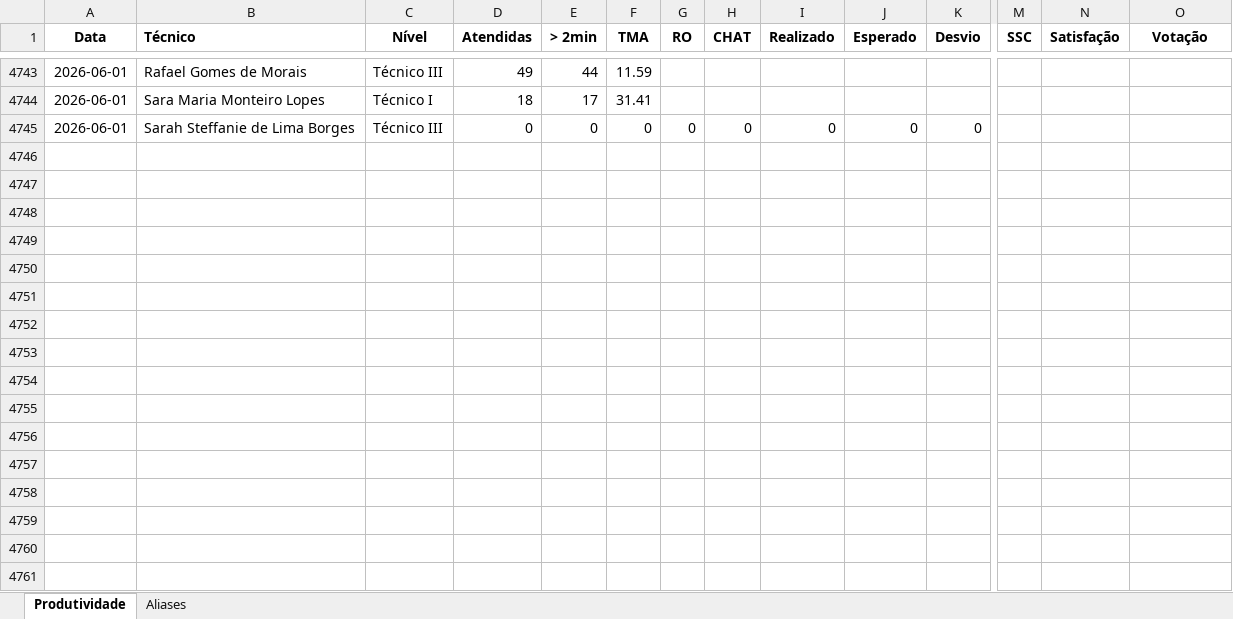
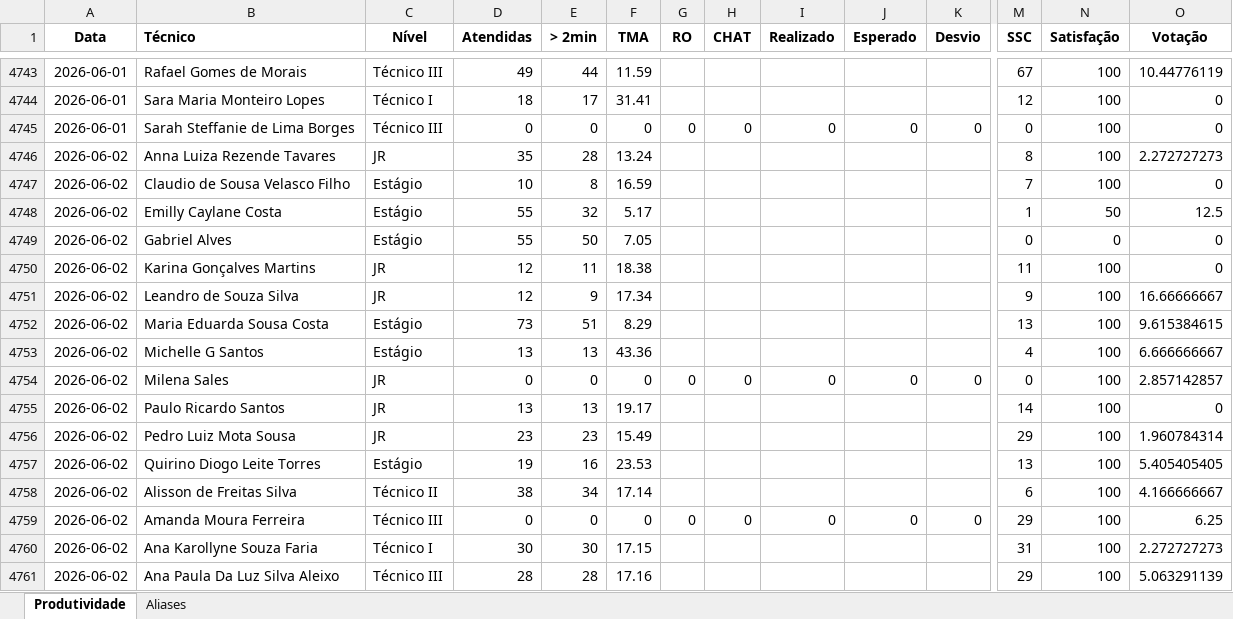
Before and after one commit to supervisaofolha-cmyk/painel-produtividade, an Excel workbook: produtividade_backup.xlsx, sheet Produtividade, drawn as a sheet; only a part is shown, gaps mark what is left out; values as stored, in another font and other column widths than the file's, no borders; rows hold the shown columns only; the diff covers the shown part only; the diff names each change by its address in the sheet, - before the commit and + after, or states it on an @@ line.

```diff
--- a/produtividade_backup.xlsx (sheet Produtividade)
+++ b/produtividade_backup.xlsx (sheet Produtividade)
-M4743 (SSC): (empty)
+M4743 (SSC): 67
-N4743:N4745 (Satisfação): (empty)
+N4743:N4745 (Satisfação): 100
-O4743 (Votação): (empty)
+O4743 (Votação): 10.44776119
-M4744 (SSC): (empty)
+M4744 (SSC): 12
-O4744:O4745 (Votação): (empty)
+O4744:O4745 (Votação): 0
-M4745 (SSC): (empty)
+M4745 (SSC): 0
+row 4746: 2026-06-02 | Anna Luiza Rezende Tavares | JR | 35 | 28 | 13.24 |  |  |  |  |  | 8 | 100 | 2.272727273
+row 4747: 2026-06-02 | Claudio de Sousa Velasco Filho | Estágio | 10 | 8 | 16.59 |  |  |  |  |  | 7 | 100 | 0
+row 4748: 2026-06-02 | Emilly Caylane Costa | Estágio | 55 | 32 | 5.17 |  |  |  |  |  | 1 | 50 | 12.5
+row 4749: 2026-06-02 | Gabriel Alves | Estágio | 55 | 50 | 7.05 |  |  |  |  |  | 0 | 0 | 0
+row 4750: 2026-06-02 | Karina Gonçalves Martins | JR | 12 | 11 | 18.38 |  |  |  |  |  | 11 | 100 | 0
+row 4751: 2026-06-02 | Leandro de Souza Silva | JR | 12 | 9 | 17.34 |  |  |  |  |  | 9 | 100 | 16.66666667
+row 4752: 2026-06-02 | Maria Eduarda Sousa Costa | Estágio | 73 | 51 | 8.29 |  |  |  |  |  | 13 | 100 | 9.615384615
+row 4753: 2026-06-02 | Michelle G Santos | Estágio | 13 | 13 | 43.36 |  |  |  |  |  | 4 | 100 | 6.666666667
+row 4754: 2026-06-02 | Milena Sales | JR | 0 | 0 | 0 | 0 | 0 | 0 | 0 | 0 | 0 | 100 | 2.857142857
+row 4755: 2026-06-02 | Paulo Ricardo Santos | JR | 13 | 13 | 19.17 |  |  |  |  |  | 14 | 100 | 0
+row 4756: 2026-06-02 | Pedro Luiz Mota Sousa | JR | 23 | 23 | 15.49 |  |  |  |  |  | 29 | 100 | 1.960784314
+row 4757: 2026-06-02 | Quirino Diogo Leite Torres | Estágio | 19 | 16 | 23.53 |  |  |  |  |  | 13 | 100 | 5.405405405
+row 4758: 2026-06-02 | Alisson de Freitas Silva | Técnico II | 38 | 34 | 17.14 |  |  |  |  |  | 6 | 100 | 4.166666667
+row 4759: 2026-06-02 | Amanda Moura Ferreira | Técnico III | 0 | 0 | 0 | 0 | 0 | 0 | 0 | 0 | 29 | 100 | 6.25
+row 4760: 2026-06-02 | Ana Karollyne Souza Faria | Técnico I | 30 | 30 | 17.15 |  |  |  |  |  | 31 | 100 | 2.272727273
+row 4761: 2026-06-02 | Ana Paula Da Luz Silva Aleixo | Técnico III | 28 | 28 | 17.16 |  |  |  |  |  | 29 | 100 | 5.063291139
```
Also changed, not shown: 29 added rows and 126 edited cells elsewhere in this sheet, produtividade.xlsx.
